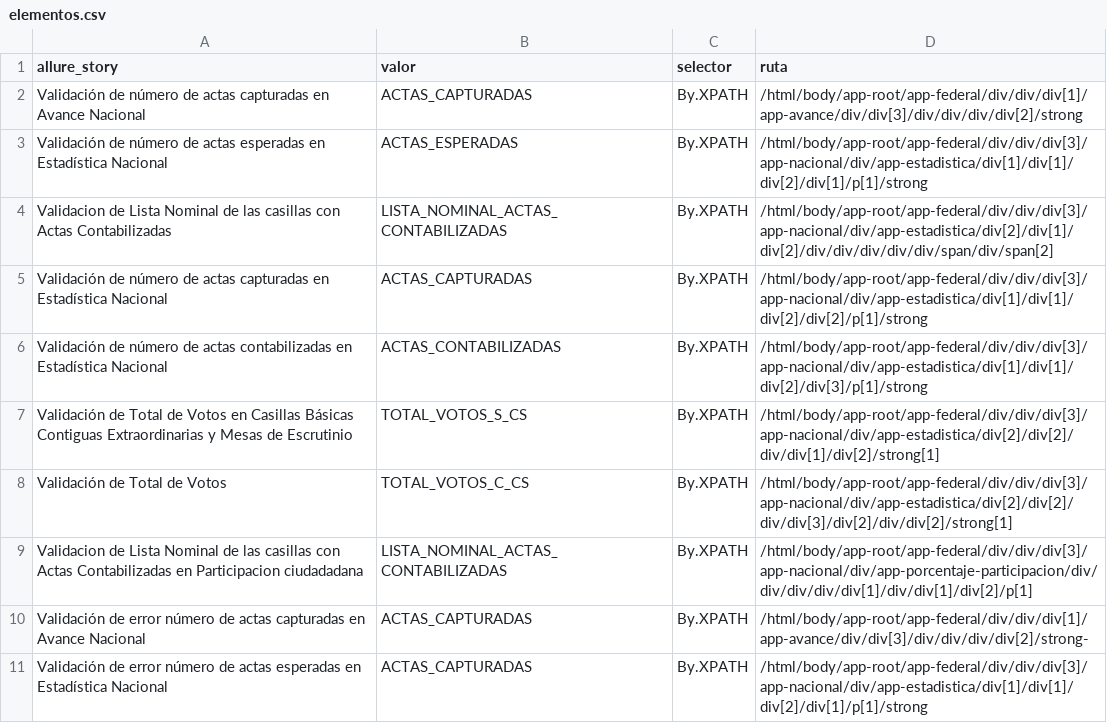
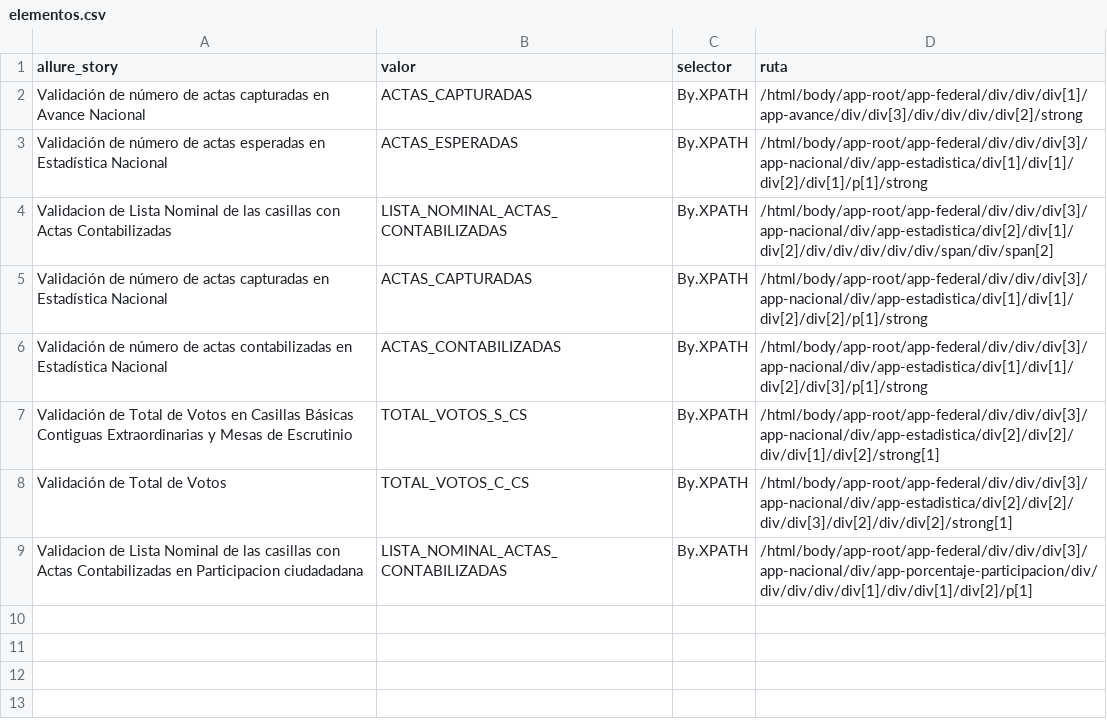
Before and after one commit to ericruizINE/descargaCSV, a CSV file: elementos.csv, drawn as a sheet; the diff names each change by its address in the sheet, - before the commit and + after, or states it on an @@ line.

Commit message:
update elements csv

```diff
--- a/elementos.csv
+++ b/elementos.csv
-row 10: Validación de error número de actas capturadas en Avance Nacional | ACTAS_CAPTURADAS | By.XPATH | /html/body/app-root/app-federal/div/div/div[1]/app-avance/div/div[3]/div/div/div/div[2]/strong-
-row 11: Validación de error número de actas esperadas en Estadística Nacional | ACTAS_CAPTURADAS | By.XPATH | /html/body/app-root/app-federal/div/div/div[3]/app-nacional/div/app-estadistica/div[1]/div[1]/div[2]/div[1]/p[1]/strong
```
